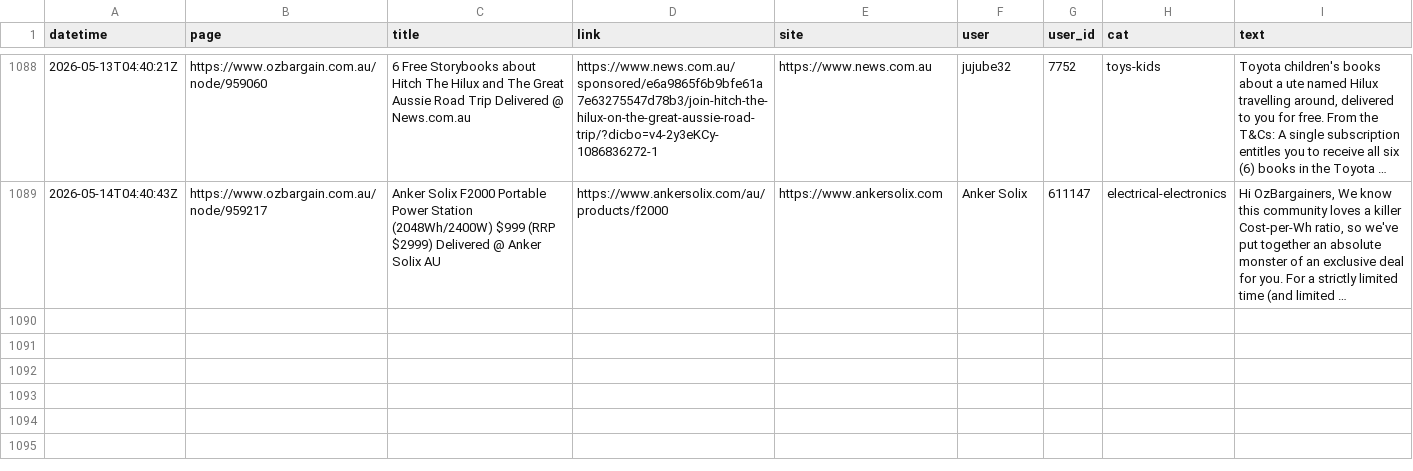
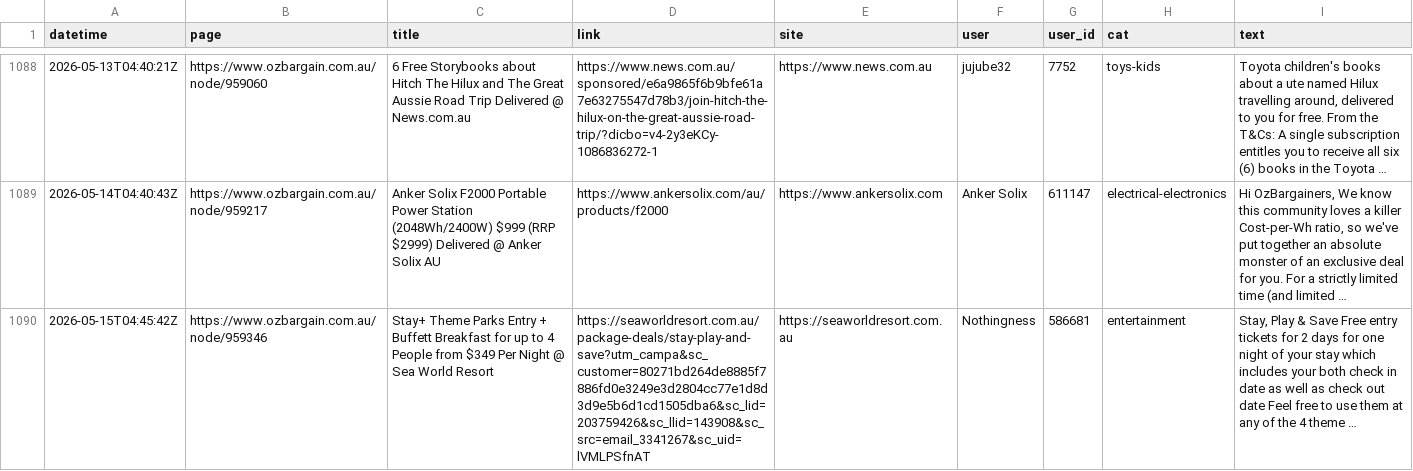
Before and after one commit to nwbort/car-loans, a CSV file: data/scraped_ob.csv, drawn as a sheet; only a part is shown, gaps mark what is left out; the diff names each change by its address in the sheet, - before the commit and + after, or states it on an @@ line.

Commit message:
refreshing data

```diff
--- a/data/scraped_ob.csv
+++ b/data/scraped_ob.csv
+row 1090: 2026-05-15T04:45:42Z | https://www.ozbargain.com.au/node/959346 | Stay+ Theme Parks Entry + Buffett Breakfast for up to 4 People from $349 Per Night @ Sea World Resort | https://seaworldresort.com.au/package-deals/stay-play-and-save?utm_campa&sc_customer=80271bd264de8885f7886fd0e3249e3d2804cc77e1d8d3d9e5b6d1cd1505dba6&sc_lid=203759426&sc_llid=143908&sc_src=email_3341267&sc_uid=lVMLPSfnAT | https://seaworldresort.com.au | Nothingness | 586681 | entertainment | Stay, Play & Save Free entry tickets for 2 days for one night of your stay which includes your both check in date as well as check out date Feel free to use them at any of the 4 theme …
```
Also changed, not shown: 11 other files.
